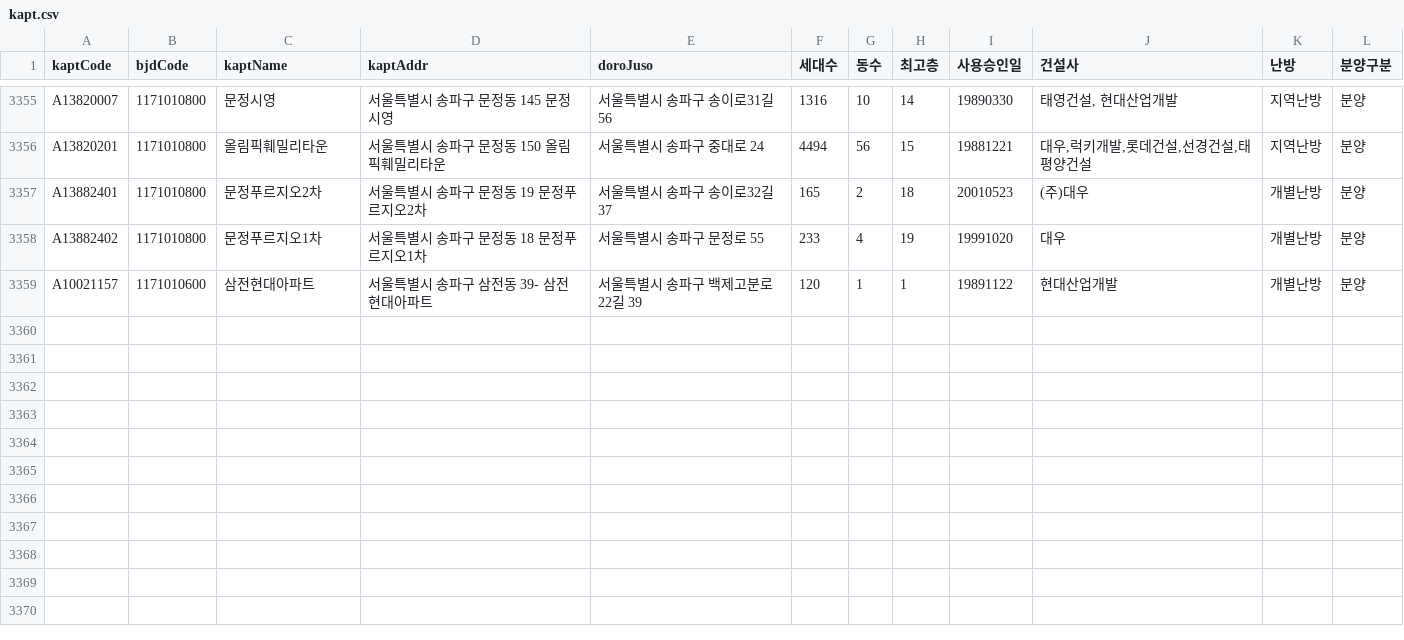
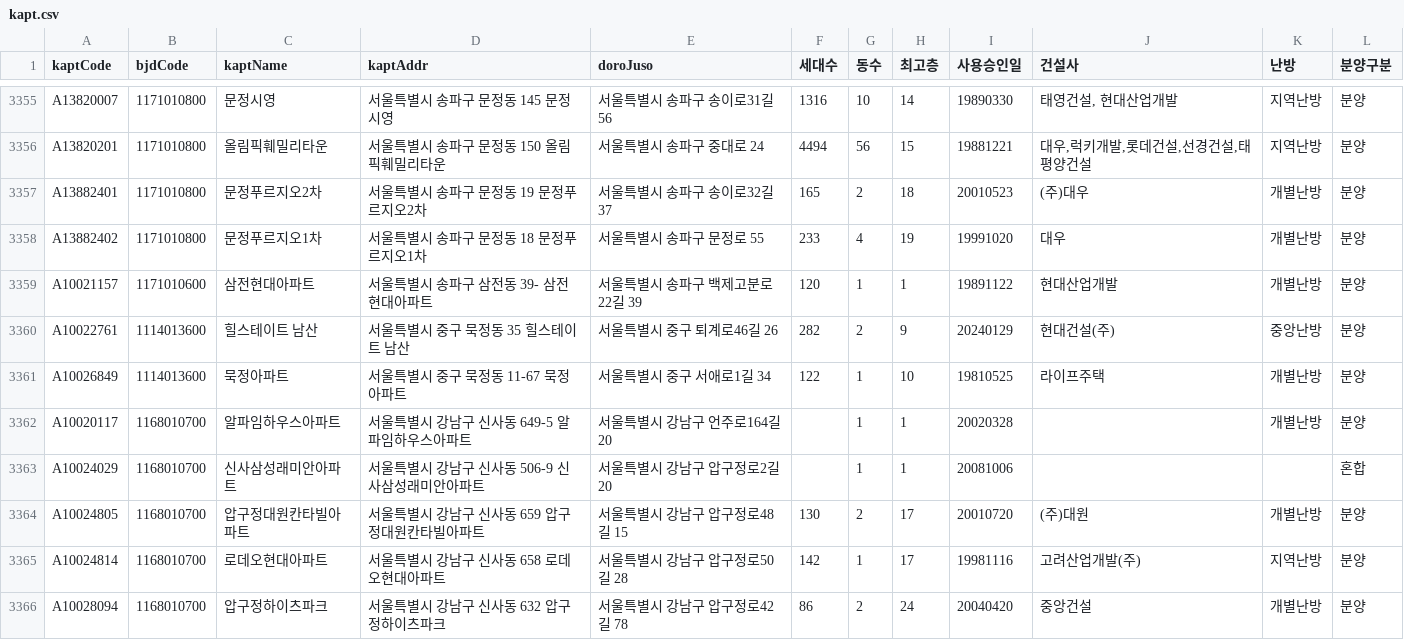
Before and after one commit to mookyol/seoul-apt, a CSV file: data/kapt.csv, drawn as a sheet; only a part is shown, gaps mark what is left out; the diff names each change by its address in the sheet, - before the commit and + after, or states it on an @@ line.

```diff
--- a/data/kapt.csv
+++ b/data/kapt.csv
+row 3360: A10022761 | 1114013600 | 힐스테이트 남산 | 서울특별시 중구 묵정동 35 힐스테이트 남산 | 서울특별시 중구 퇴계로46길 26 | 282 | 2 | 9 | 20240129 | 현대건설(주) | 중앙난방 | 분양
+row 3361: A10026849 | 1114013600 | 묵정아파트 | 서울특별시 중구 묵정동 11-67 묵정아파트 | 서울특별시 중구 서애로1길 34 | 122 | 1 | 10 | 19810525 | 라이프주택 | 개별난방 | 분양
+row 3362: A10020117 | 1168010700 | 알파임하우스아파트 | 서울특별시 강남구 신사동 649-5 알파임하우스아파트 | 서울특별시 강남구 언주로164길 20 |  | 1 | 1 | 20020328 |  | 개별난방 | 분양
+row 3363: A10024029 | 1168010700 | 신사삼성래미안아파트 | 서울특별시 강남구 신사동 506-9 신사삼성래미안아파트 | 서울특별시 강남구 압구정로2길 20 |  | 1 | 1 | 20081006 |  |  | 혼합
+row 3364: A10024805 | 1168010700 | 압구정대원칸타빌아파트 | 서울특별시 강남구 신사동 659 압구정대원칸타빌아파트 | 서울특별시 강남구 압구정로48길 15 | 130 | 2 | 17 | 20010720 | (주)대원 | 개별난방 | 분양
+row 3365: A10024814 | 1168010700 | 로데오현대아파트 | 서울특별시 강남구 신사동 658 로데오현대아파트 | 서울특별시 강남구 압구정로50길 28 | 142 | 1 | 17 | 19981116 | 고려산업개발(주) | 지역난방 | 분양
+row 3366: A10028094 | 1168010700 | 압구정하이츠파크 | 서울특별시 강남구 신사동 632 압구정하이츠파크 | 서울특별시 강남구 압구정로42길 78 | 86 | 2 | 24 | 20040420 | 중앙건설 | 개별난방 | 분양
```
Also changed, not shown: 1 other file.
